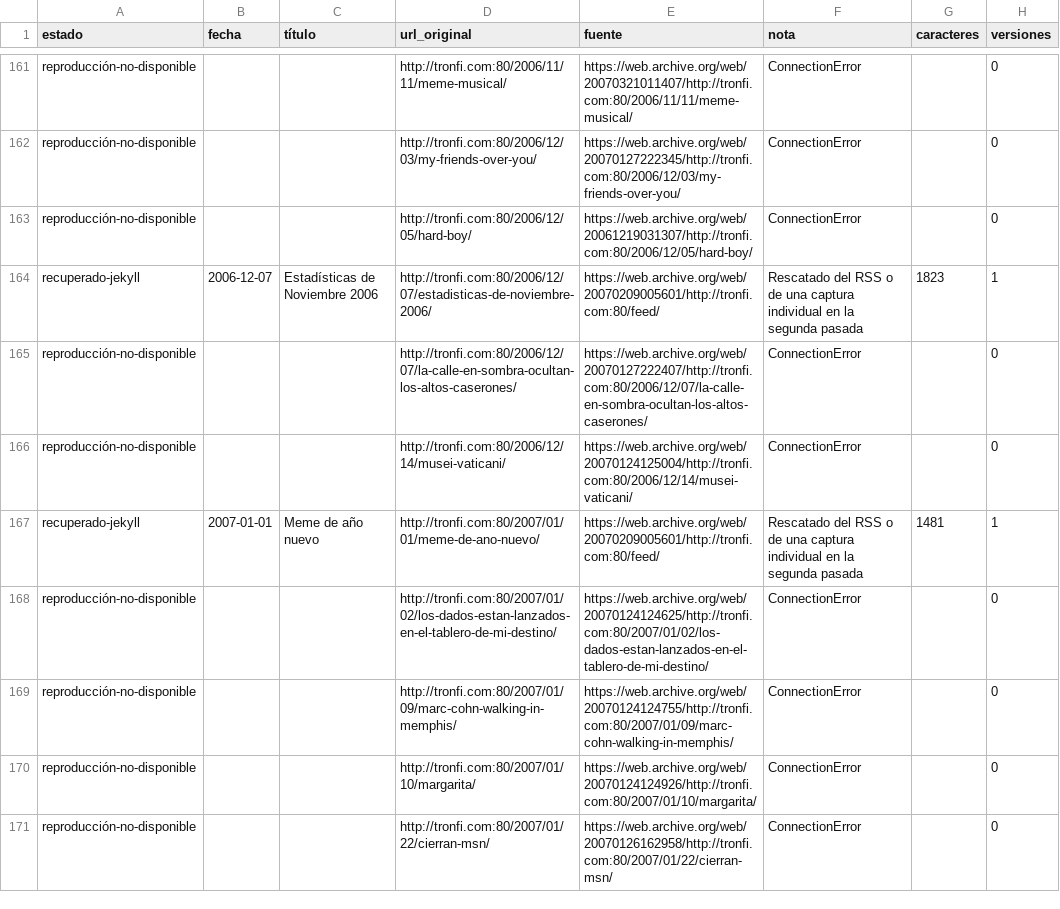
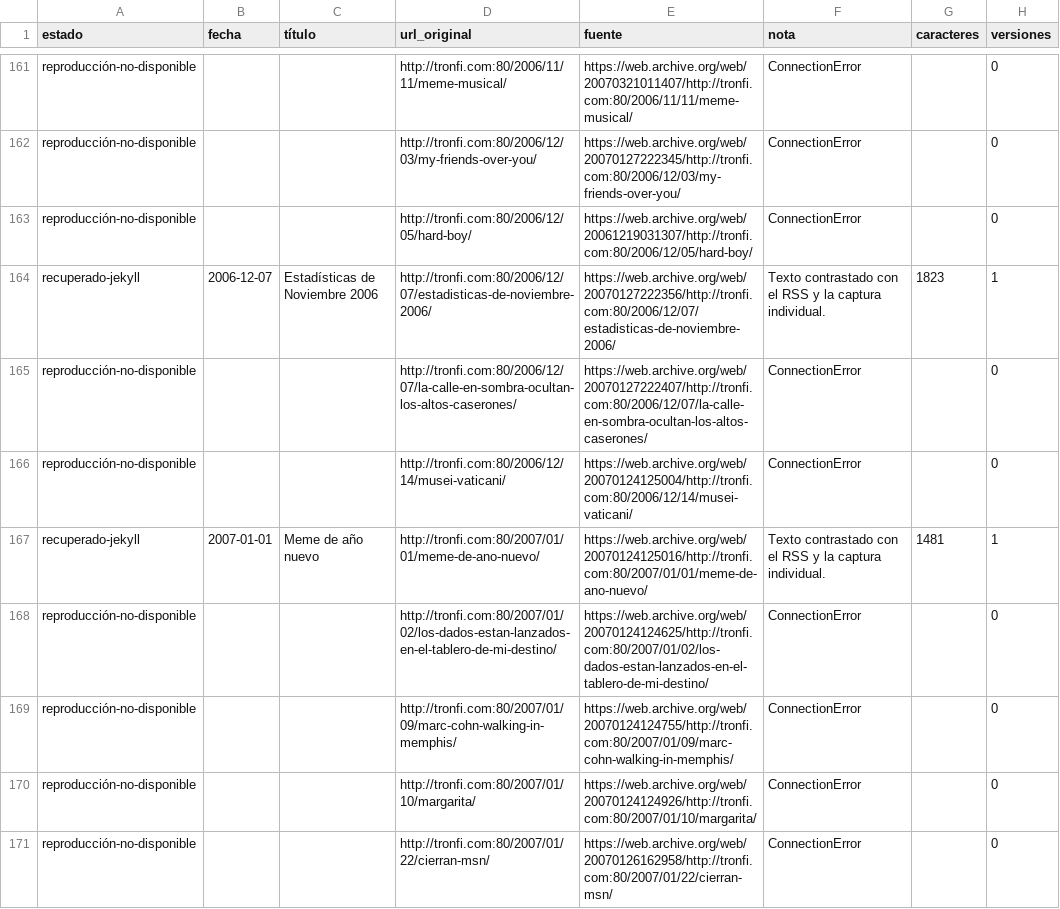
Before and after one commit to PabloReyes/PabloReyes.github.io, a TSV file: docs/archivo-historico/inventario.tsv, drawn as a sheet; only a part is shown, gaps mark what is left out; the diff covers the shown part only.

Commit message:
Adapta e ilustra la segunda tanda del archivo histórico

```diff
--- a/docs/archivo-historico/inventario.tsv
+++ b/docs/archivo-historico/inventario.tsv
@@ -163,6 +163,6 @@ reproducción-no-disponible			http://tronfi.com:80/2006/12/03/my-friends-over-yo
 reproducción-no-disponible			http://tronfi.com:80/2006/12/05/hard-boy/	https://web.archive.org/web/20061219031307/http://tronfi.com:80/2006/12/05/hard-boy/	ConnectionError		0
-recuperado-jekyll	2006-12-07	Estadísticas de Noviembre 2006	http://tronfi.com:80/2006/12/07/estadisticas-de-noviembre-2006/	https://web.archive.org/web/20070209005601/http://tronfi.com:80/feed/	Rescatado del RSS o de una captura individual en la segunda pasada	1823	1
+recuperado-jekyll	2006-12-07	Estadísticas de Noviembre 2006	http://tronfi.com:80/2006/12/07/estadisticas-de-noviembre-2006/	https://web.archive.org/web/20070127222356/http://tronfi.com:80/2006/12/07/estadisticas-de-noviembre-2006/	Texto contrastado con el RSS y la captura individual.	1823	1
 reproducción-no-disponible			http://tronfi.com:80/2006/12/07/la-calle-en-sombra-ocultan-los-altos-caserones/	https://web.archive.org/web/20070127222407/http://tronfi.com:80/2006/12/07/la-calle-en-sombra-ocultan-los-altos-caserones/	ConnectionError		0
 reproducción-no-disponible			http://tronfi.com:80/2006/12/14/musei-vaticani/	https://web.archive.org/web/20070124125004/http://tronfi.com:80/2006/12/14/musei-vaticani/	ConnectionError		0
-recuperado-jekyll	2007-01-01	Meme de año nuevo	http://tronfi.com:80/2007/01/01/meme-de-ano-nuevo/	https://web.archive.org/web/20070209005601/http://tronfi.com:80/feed/	Rescatado del RSS o de una captura individual en la segunda pasada	1481	1
+recuperado-jekyll	2007-01-01	Meme de año nuevo	http://tronfi.com:80/2007/01/01/meme-de-ano-nuevo/	https://web.archive.org/web/20070124125016/http://tronfi.com:80/2007/01/01/meme-de-ano-nuevo/	Texto contrastado con el RSS y la captura individual.	1481	1
 reproducción-no-disponible			http://tronfi.com:80/2007/01/02/los-dados-estan-lanzados-en-el-tablero-de-mi-destino/	https://web.archive.org/web/20070124124625/http://tronfi.com:80/2007/01/02/los-dados-estan-lanzados-en-el-tablero-de-mi-destino/	ConnectionError		0
```
Also changed, not shown: 3 edited cells elsewhere in this file, 20 other files.
